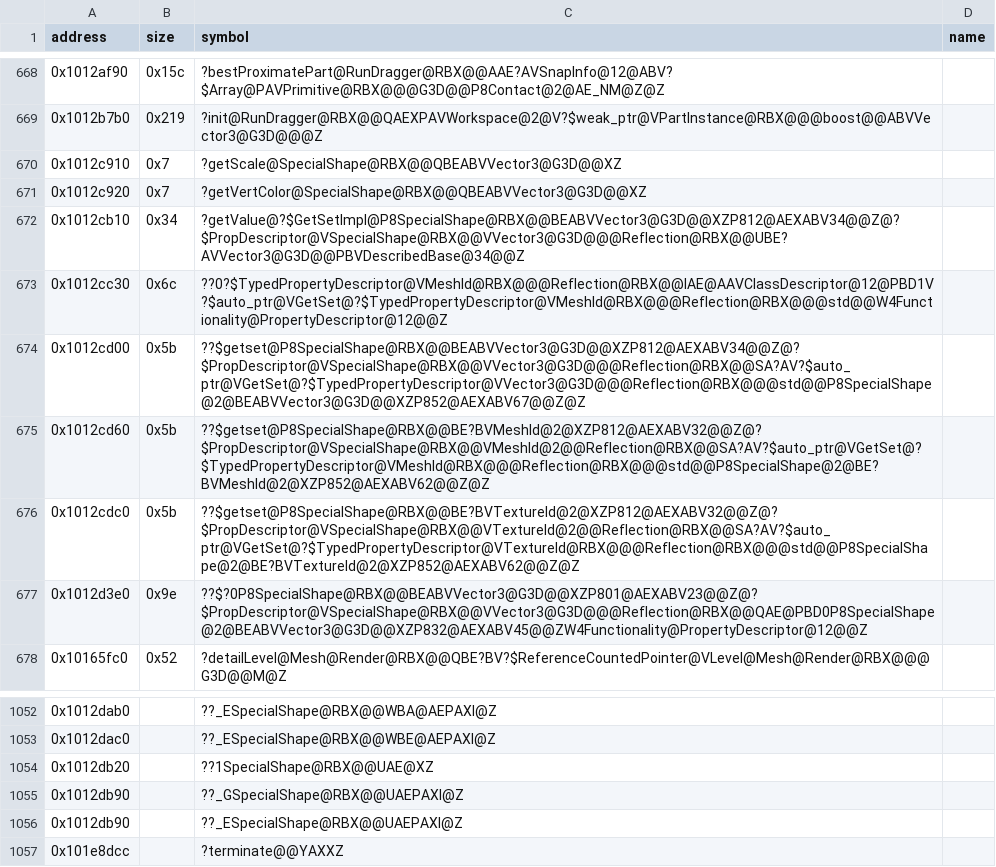
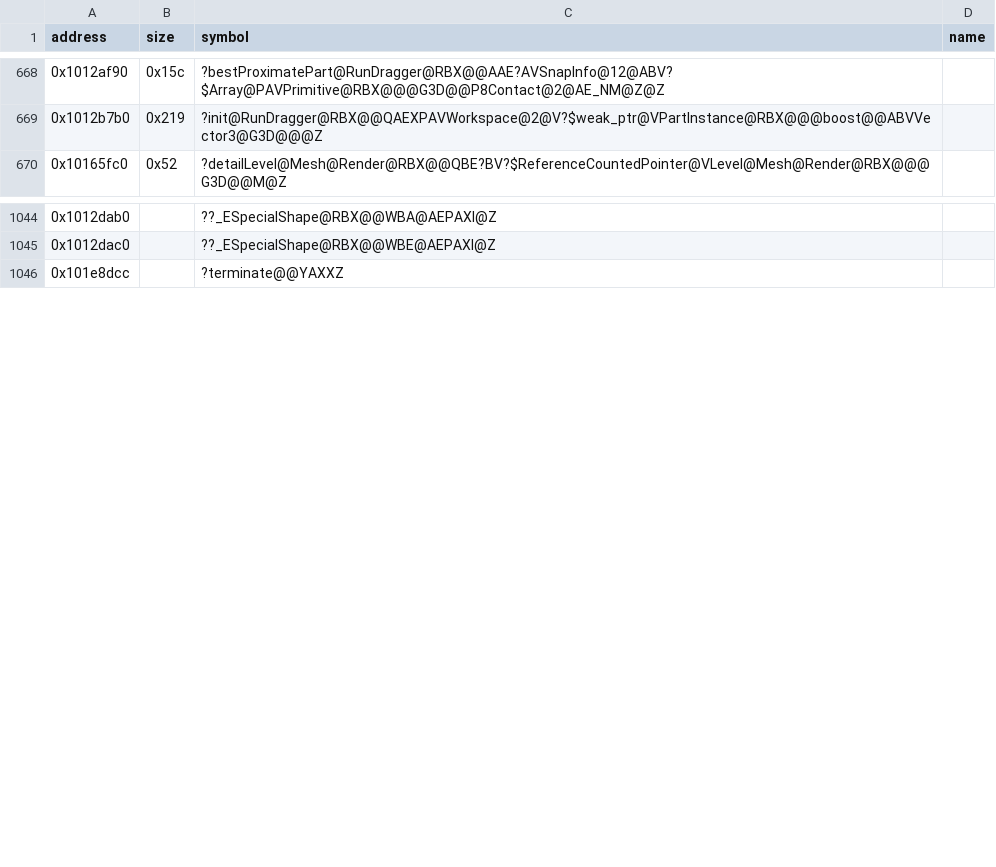
Before and after one commit to Asphaltian/OpenRBX, a CSV file: reccmp/webservice-symbols.csv, drawn as a sheet; only a part is shown, gaps mark what is left out; the diff names each change by its address in the sheet, - before the commit and + after, or states it on an @@ line.

Commit message:
Recover SpecialShape and its property descriptors

```diff
--- a/reccmp/webservice-symbols.csv
+++ b/reccmp/webservice-symbols.csv
-row 670: 0x1012c910 | 0x7 | ?getScale@SpecialShape@RBX@@QBEABVVector3@G3D@@XZ
-row 671: 0x1012c920 | 0x7 | ?getVertColor@SpecialShape@RBX@@QBEABVVector3@G3D@@XZ
-row 672: 0x1012cb10 | 0x34 | ?getValue@?$GetSetImpl@P8SpecialShape@RBX@@BEABVVector3@G3D@@XZP812@AEXABV34@@Z@?$PropDescriptor@VSpecialShape@RBX@@VVector3@G3D@@@Reflection@RBX@@UBE?AVVector3@G3D@@PBVDescribedBase@34@@Z
-row 673: 0x1012cc30 | 0x6c | ??0?$TypedPropertyDescriptor@VMeshId@RBX@@@Reflection@RBX@@IAE@AAVClassDescriptor@12@PBD1V?$auto_ptr@VGetSet@?$TypedPropertyDescriptor@VMeshId@RBX@@@Reflection@RBX@@@std@@W4Functionality@PropertyDescriptor@12@@Z
-row 674: 0x1012cd00 | 0x5b | ??$getset@P8SpecialShape@RBX@@BEABVVector3@G3D@@XZP812@AEXABV34@@Z@?$PropDescriptor@VSpecialShape@RBX@@VVector3@G3D@@@Reflection@RBX@@SA?AV?$auto_ptr@VGetSet@?$TypedPropertyDescriptor@VVector3@G3D@@@Reflection@RBX@@@std@@P8SpecialShape@2@BEABVVector3@G3D@@XZP852@AEXABV67@@Z@Z
-row 675: 0x1012cd60 | 0x5b | ??$getset@P8SpecialShape@RBX@@BE?BVMeshId@2@XZP812@AEXABV32@@Z@?$PropDescriptor@VSpecialShape@RBX@@VMeshId@2@@Reflection@RBX@@SA?AV?$auto_ptr@VGetSet@?$TypedPropertyDescriptor@VMeshId@RBX@@@Reflection@RBX@@@std@@P8SpecialShape@2@BE?BVMeshId@2@XZP852@AEXABV62@@Z@Z
-row 676: 0x1012cdc0 | 0x5b | ??$getset@P8SpecialShape@RBX@@BE?BVTextureId@2@XZP812@AEXABV32@@Z@?$PropDescriptor@VSpecialShape@RBX@@VTextureId@2@@Reflection@RBX@@SA?AV?$auto_ptr@VGetSet@?$TypedPropertyDescriptor@VTextureId@RBX@@@Reflection@RBX@@@std@@P8SpecialShape@2@BE?BVTextureId@2@XZP852@AEXABV62@@Z@Z
-row 677: 0x1012d3e0 | 0x9e | ??$?0P8SpecialShape@RBX@@BEABVVector3@G3D@@XZP801@AEXABV23@@Z@?$PropDescriptor@VSpecialShape@RBX@@VVector3@G3D@@@Reflection@RBX@@QAE@PBD0P8SpecialShape@2@BEABVVector3@G3D@@XZP832@AEXABV45@@ZW4Functionality@PropertyDescriptor@12@@Z
-row 1054: 0x1012db20 |  | ??1SpecialShape@RBX@@UAE@XZ
-row 1055: 0x1012db90 |  | ??_GSpecialShape@RBX@@UAEPAXI@Z
-row 1056: 0x1012db90 |  | ??_ESpecialShape@RBX@@UAEPAXI@Z
```
Also changed, not shown: reccmp/webservice-synthetic.csv, 8 other files.
